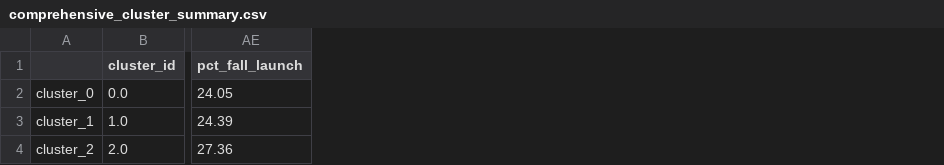
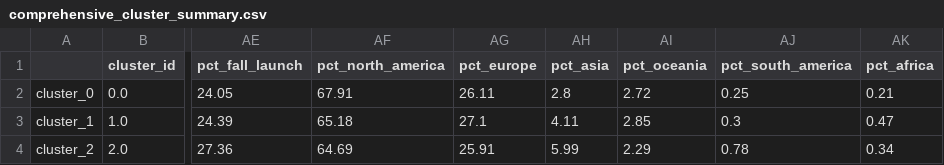
Before and after one commit to ezpzzz19/kickstarter_cluster, a CSV file: data/comprehensive_cluster_summary.csv, drawn as a sheet; only a part is shown, gaps mark what is left out; the diff names each change by its address in the sheet, - before the commit and + after, or states it on an @@ line.

```diff
--- a/data/comprehensive_cluster_summary.csv
+++ b/data/comprehensive_cluster_summary.csv
+column AF (pct_north_america), rows 2-4: 67.91 | 65.18 | 64.69
+column AG (pct_europe), rows 2-4: 26.11 | 27.1 | 25.91
+column AH (pct_asia), rows 2-4: 2.8 | 4.11 | 5.99
+column AI (pct_oceania), rows 2-4: 2.72 | 2.85 | 2.29
+column AJ (pct_south_america), rows 2-4: 0.25 | 0.3 | 0.78
+column AK (pct_africa), rows 2-4: 0.21 | 0.47 | 0.34
```
Also changed, not shown: 3 other files.
